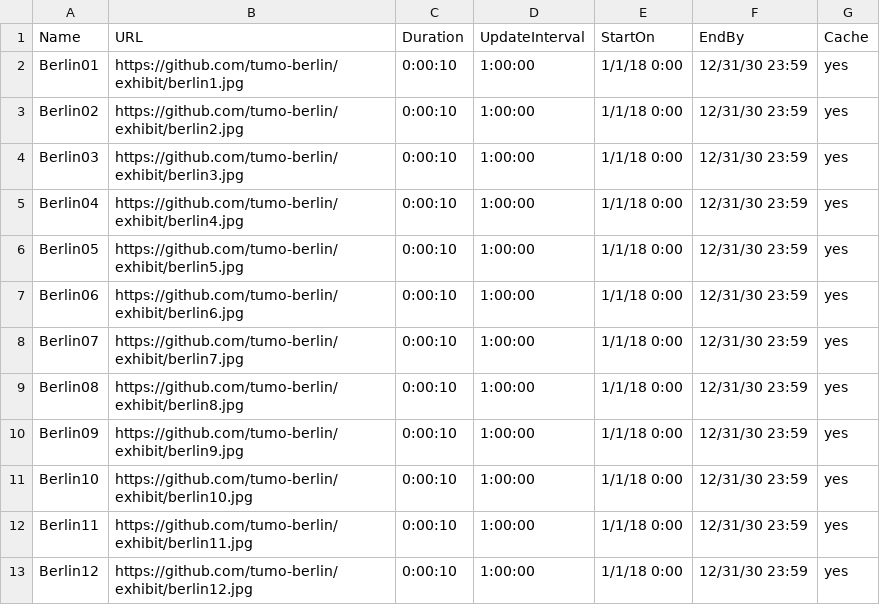
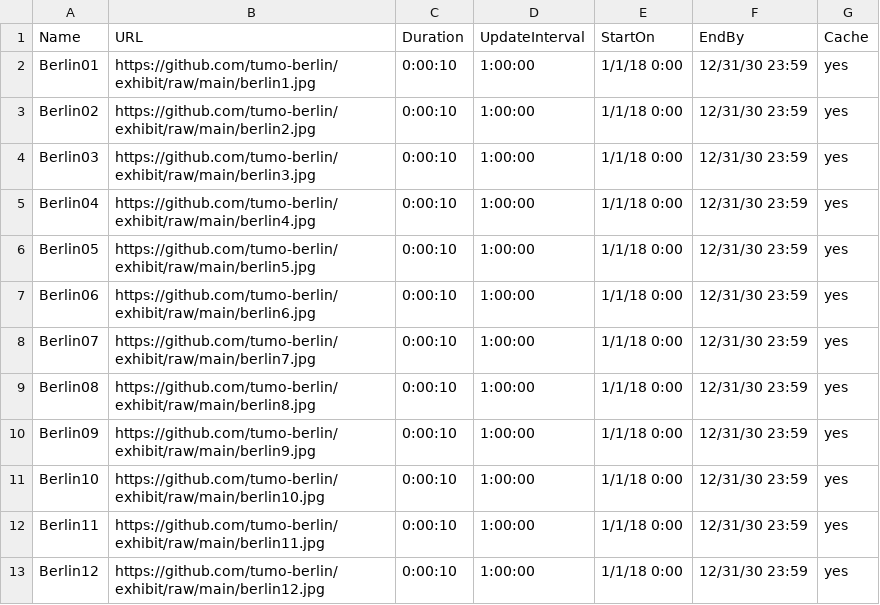
Before and after one commit to tumo-berlin/exhibit, a CSV file: Playlist.csv, drawn as a sheet.

Commit message:
Update Playlist.csv

```diff
--- a/Playlist.csv
+++ b/Playlist.csv
@@ -1,13 +1,13 @@
 Name,URL,Duration,UpdateInterval,StartOn,EndBy,Cache
-Berlin01,https://github.com/tumo-berlin/exhibit/berlin1.jpg,0:00:10,1:00:00,1/1/18 0:00,12/31/30 23:59,yes
-Berlin02,https://github.com/tumo-berlin/exhibit/berlin2.jpg,0:00:10,1:00:00,1/1/18 0:00,12/31/30 23:59,yes
-Berlin03,https://github.com/tumo-berlin/exhibit/berlin3.jpg,0:00:10,1:00:00,1/1/18 0:00,12/31/30 23:59,yes
-Berlin04,https://github.com/tumo-berlin/exhibit/berlin4.jpg,0:00:10,1:00:00,1/1/18 0:00,12/31/30 23:59,yes
-Berlin05,https://github.com/tumo-berlin/exhibit/berlin5.jpg,0:00:10,1:00:00,1/1/18 0:00,12/31/30 23:59,yes
-Berlin06,https://github.com/tumo-berlin/exhibit/berlin6.jpg,0:00:10,1:00:00,1/1/18 0:00,12/31/30 23:59,yes
-Berlin07,https://github.com/tumo-berlin/exhibit/berlin7.jpg,0:00:10,1:00:00,1/1/18 0:00,12/31/30 23:59,yes
-Berlin08,https://github.com/tumo-berlin/exhibit/berlin8.jpg,0:00:10,1:00:00,1/1/18 0:00,12/31/30 23:59,yes
-Berlin09,https://github.com/tumo-berlin/exhibit/berlin9.jpg,0:00:10,1:00:00,1/1/18 0:00,12/31/30 23:59,yes
-Berlin10,https://github.com/tumo-berlin/exhibit/berlin10.jpg,0:00:10,1:00:00,1/1/18 0:00,12/31/30 23:59,yes
-Berlin11,https://github.com/tumo-berlin/exhibit/berlin11.jpg,0:00:10,1:00:00,1/1/18 0:00,12/31/30 23:59,yes
-Berlin12,https://github.com/tumo-berlin/exhibit/berlin12.jpg,0:00:10,1:00:00,1/1/18 0:00,12/31/30 23:59,yes
+Berlin01,https://github.com/tumo-berlin/exhibit/raw/main/berlin1.jpg,0:00:10,1:00:00,1/1/18 0:00,12/31/30 23:59,yes
+Berlin02,https://github.com/tumo-berlin/exhibit/raw/main/berlin2.jpg,0:00:10,1:00:00,1/1/18 0:00,12/31/30 23:59,yes
+Berlin03,https://github.com/tumo-berlin/exhibit/raw/main/berlin3.jpg,0:00:10,1:00:00,1/1/18 0:00,12/31/30 23:59,yes
+Berlin04,https://github.com/tumo-berlin/exhibit/raw/main/berlin4.jpg,0:00:10,1:00:00,1/1/18 0:00,12/31/30 23:59,yes
+Berlin05,https://github.com/tumo-berlin/exhibit/raw/main/berlin5.jpg,0:00:10,1:00:00,1/1/18 0:00,12/31/30 23:59,yes
+Berlin06,https://github.com/tumo-berlin/exhibit/raw/main/berlin6.jpg,0:00:10,1:00:00,1/1/18 0:00,12/31/30 23:59,yes
+Berlin07,https://github.com/tumo-berlin/exhibit/raw/main/berlin7.jpg,0:00:10,1:00:00,1/1/18 0:00,12/31/30 23:59,yes
+Berlin08,https://github.com/tumo-berlin/exhibit/raw/main/berlin8.jpg,0:00:10,1:00:00,1/1/18 0:00,12/31/30 23:59,yes
+Berlin09,https://github.com/tumo-berlin/exhibit/raw/main/berlin9.jpg,0:00:10,1:00:00,1/1/18 0:00,12/31/30 23:59,yes
+Berlin10,https://github.com/tumo-berlin/exhibit/raw/main/berlin10.jpg,0:00:10,1:00:00,1/1/18 0:00,12/31/30 23:59,yes
+Berlin11,https://github.com/tumo-berlin/exhibit/raw/main/berlin11.jpg,0:00:10,1:00:00,1/1/18 0:00,12/31/30 23:59,yes
+Berlin12,https://github.com/tumo-berlin/exhibit/raw/main/berlin12.jpg,0:00:10,1:00:00,1/1/18 0:00,12/31/30 23:59,yes
```
